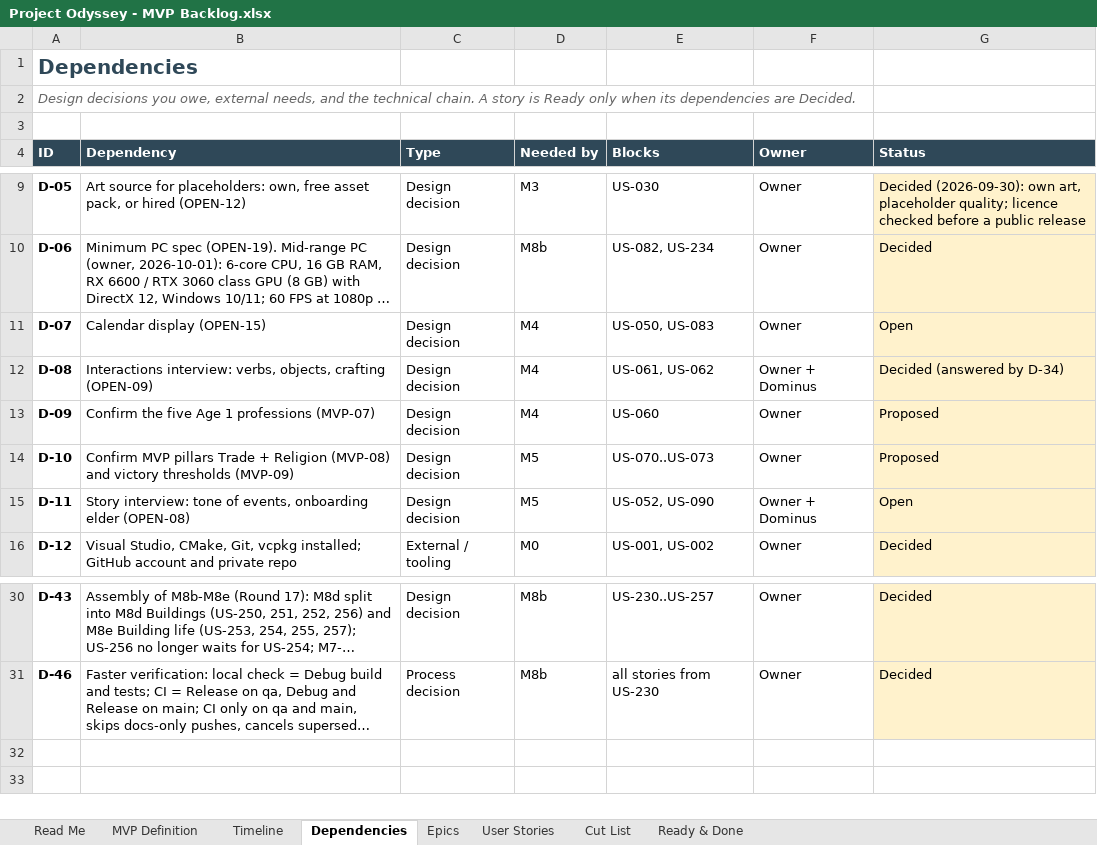
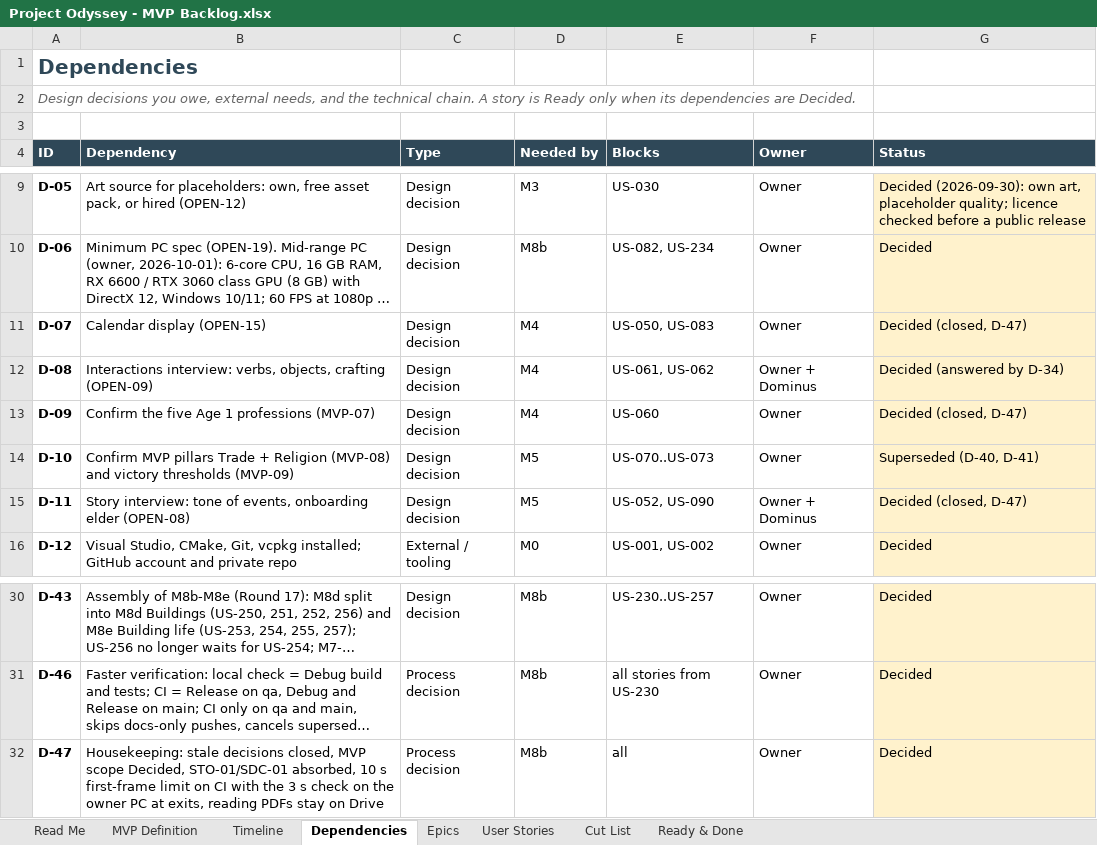
Before and after one commit to marius-stoian/Project-Odyssey, an Excel workbook: docs/project/requirements/Project Odyssey - MVP Backlog.xlsx, sheet Dependencies, drawn as a sheet; only a part is shown, gaps mark what is left out; long unchanged cells end in …; values as stored, in another font and other column widths than the file's, no borders; conditional formats not drawn; the diff names each change by its address in the sheet, - before the commit and + after, or states it on an @@ line.

Commit message:
Docs: completeness review; Codex v2.4 sync; requirements v2.6 (D-47)
CI-009 resolved, 3-second check at every exit review, stale decisions closed, MVP scope Decided, Figure 2 redrawn, reading PDFs no longer reported by the workspace sync.

```diff
--- a/docs/project/requirements/Project Odyssey - MVP Backlog.xlsx (sheet Dependencies)
+++ b/docs/project/requirements/Project Odyssey - MVP Backlog.xlsx (sheet Dependencies)
-G11 (Status): Open
+G11 (Status): Decided (closed, D-47)
-G13 (Status): Proposed
+G13 (Status): Decided (closed, D-47)
-G14 (Status): Proposed
+G14 (Status): Superseded (D-40, D-41)
-G15 (Status): Open
+G15 (Status): Decided (closed, D-47)
+row 32: D-47 | Housekeeping: stale decisions closed, MVP scope Decided, STO-01/SDC-01 absorbed, 10 s first-frame limit on CI with the 3 s check on the owner PC at exits, reading PDFs stay on Drive | Process decision | M8b | all | Owner | Decided
```
Also changed, not shown: sheet MVP Definition, sheet Read Me, 8 other files.
